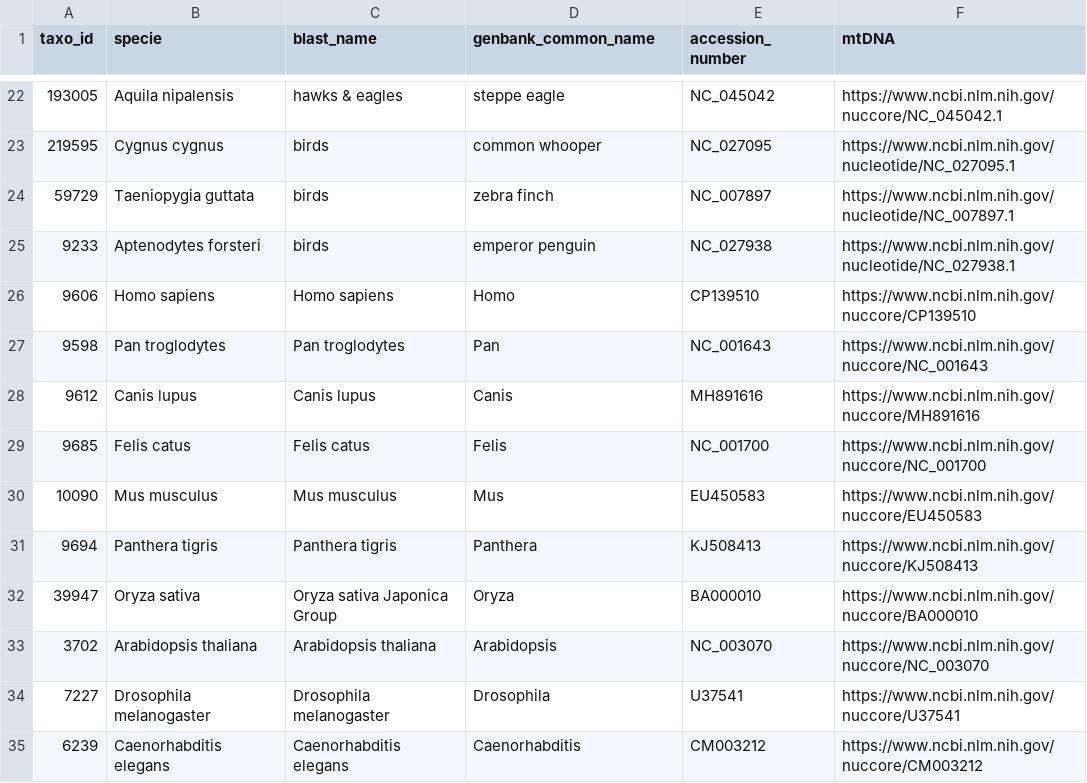
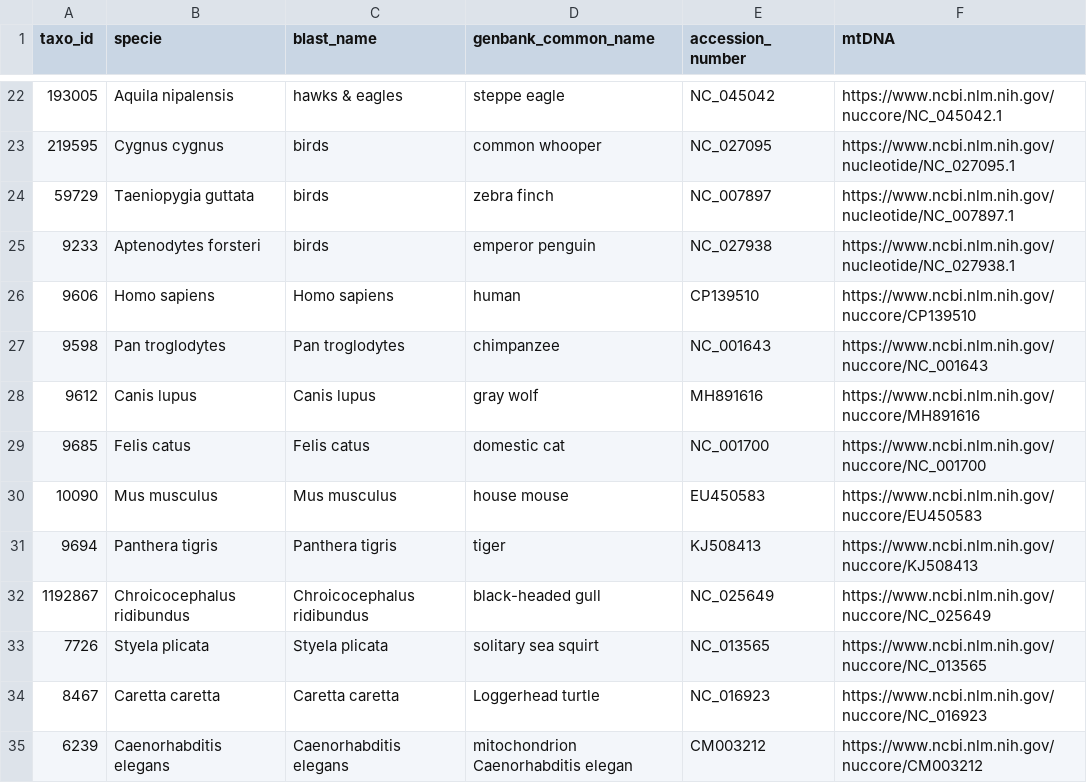
Before and after one commit to Sinanmz/BioinformaticsProject, a CSV file: tasks/mitochondrial-comparison-phylogenetic-construction/dataset/expanded_dataset.csv, drawn as a sheet; only a part is shown, gaps mark what is left out.

```diff
--- a/tasks/mitochondrial-comparison-phylogenetic-construction/dataset/expanded_dataset.csv
+++ b/tasks/mitochondrial-comparison-phylogenetic-construction/dataset/expanded_dataset.csv
@@ -25,11 +25,11 @@ taxo_id,specie,blast_name,genbank_common_name,accession_number,mtDNA
 9233,Aptenodytes forsteri,birds,emperor penguin,NC_027938,https://www.ncbi.nlm.nih.gov/nucleotide/NC_027938.1
-9606,Homo sapiens,Homo sapiens,Homo,CP139510,https://www.ncbi.nlm.nih.gov/nuccore/CP139510
-9598,Pan troglodytes,Pan troglodytes,Pan,NC_001643,https://www.ncbi.nlm.nih.gov/nuccore/NC_001643
-9612,Canis lupus,Canis lupus,Canis,MH891616,https://www.ncbi.nlm.nih.gov/nuccore/MH891616
-9685,Felis catus,Felis catus,Felis,NC_001700,https://www.ncbi.nlm.nih.gov/nuccore/NC_001700
-10090,Mus musculus,Mus musculus,Mus,EU450583,https://www.ncbi.nlm.nih.gov/nuccore/EU450583
-9694,Panthera tigris,Panthera tigris,Panthera,KJ508413,https://www.ncbi.nlm.nih.gov/nuccore/KJ508413
-39947,Oryza sativa,Oryza sativa Japonica Group,Oryza,BA000010,https://www.ncbi.nlm.nih.gov/nuccore/BA000010
-3702,Arabidopsis thaliana,Arabidopsis thaliana,Arabidopsis,NC_003070,https://www.ncbi.nlm.nih.gov/nuccore/NC_003070
-7227,Drosophila melanogaster,Drosophila melanogaster,Drosophila,U37541,https://www.ncbi.nlm.nih.gov/nuccore/U37541
-6239,Caenorhabditis elegans,Caenorhabditis elegans,Caenorhabditis,CM003212,https://www.ncbi.nlm.nih.gov/nuccore/CM003212
+9606,Homo sapiens,Homo sapiens,human,CP139510,https://www.ncbi.nlm.nih.gov/nuccore/CP139510
+9598,Pan troglodytes,Pan troglodytes,chimpanzee,NC_001643,https://www.ncbi.nlm.nih.gov/nuccore/NC_001643
+9612,Canis lupus,Canis lupus,gray wolf,MH891616,https://www.ncbi.nlm.nih.gov/nuccore/MH891616
+9685,Felis catus,Felis catus,domestic cat,NC_001700,https://www.ncbi.nlm.nih.gov/nuccore/NC_001700
+10090,Mus musculus,Mus musculus,house mouse,EU450583,https://www.ncbi.nlm.nih.gov/nuccore/EU450583
+9694,Panthera tigris,Panthera tigris,tiger,KJ508413,https://www.ncbi.nlm.nih.gov/nuccore/KJ508413
+1192867,Chroicocephalus ridibundus,Chroicocephalus ridibundus,black-headed gull,NC_025649,https://www.ncbi.nlm.nih.gov/nuccore/NC_025649
+7726,Styela plicata,Styela plicata,solitary sea squirt,NC_013565,https://www.ncbi.nlm.nih.gov/nuccore/NC_013565
+8467,Caretta caretta,Caretta caretta,Loggerhead turtle,NC_016923,https://www.ncbi.nlm.nih.gov/nuccore/NC_016923
+6239,Caenorhabditis elegans,Caenorhabditis elegans,mitochondrion Caenorhabditis elegan,CM003212,https://www.ncbi.nlm.nih.gov/nuccore/CM003212
```
Also changed, not shown: 2 other files.
